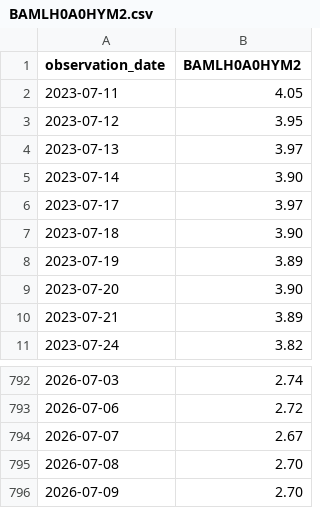
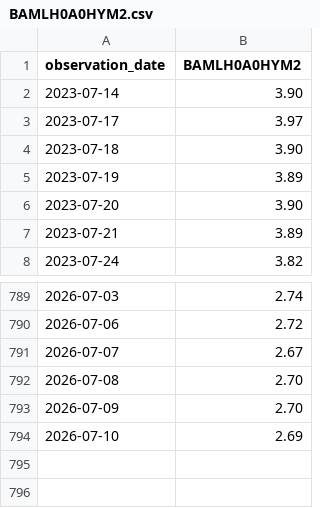
Before and after one commit to junxinhuang/fin-market-brief, a CSV file: data/macro/raw/BAMLH0A0HYM2.csv, drawn as a sheet; only a part is shown, gaps mark what is left out.

```diff
--- a/data/macro/raw/BAMLH0A0HYM2.csv
+++ b/data/macro/raw/BAMLH0A0HYM2.csv
@@ -1,5 +1,2 @@
 observation_date,BAMLH0A0HYM2
-2023-07-11,4.05
-2023-07-12,3.95
-2023-07-13,3.97
 2023-07-14,3.90
@@ -796 +793,2 @@ observation_date,BAMLH0A0HYM2
 2026-07-09,2.70
+2026-07-10,2.69
```
Also changed, not shown: data/macro/latest-summary.csv, 42 other files.
